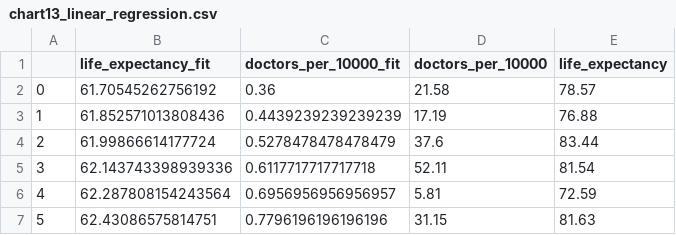
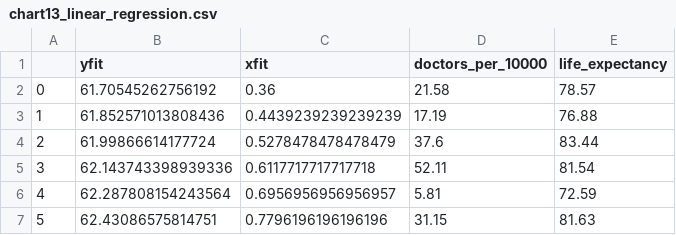
Before and after one commit to 107SBakst/107SBakst.github.io, a CSV file: data/chart13_linear_regression.csv, drawn as a sheet; only a part is shown.

Commit message:
Update chart13_linear_regression.csv

```diff
--- a/data/chart13_linear_regression.csv
+++ b/data/chart13_linear_regression.csv
@@ -1,2 +1,2 @@
-,life_expectancy_fit,doctors_per_10000_fit,doctors_per_10000,life_expectancy
+,yfit,xfit,doctors_per_10000,life_expectancy
 0,61.70545262756192,0.36,21.58,78.57
```
